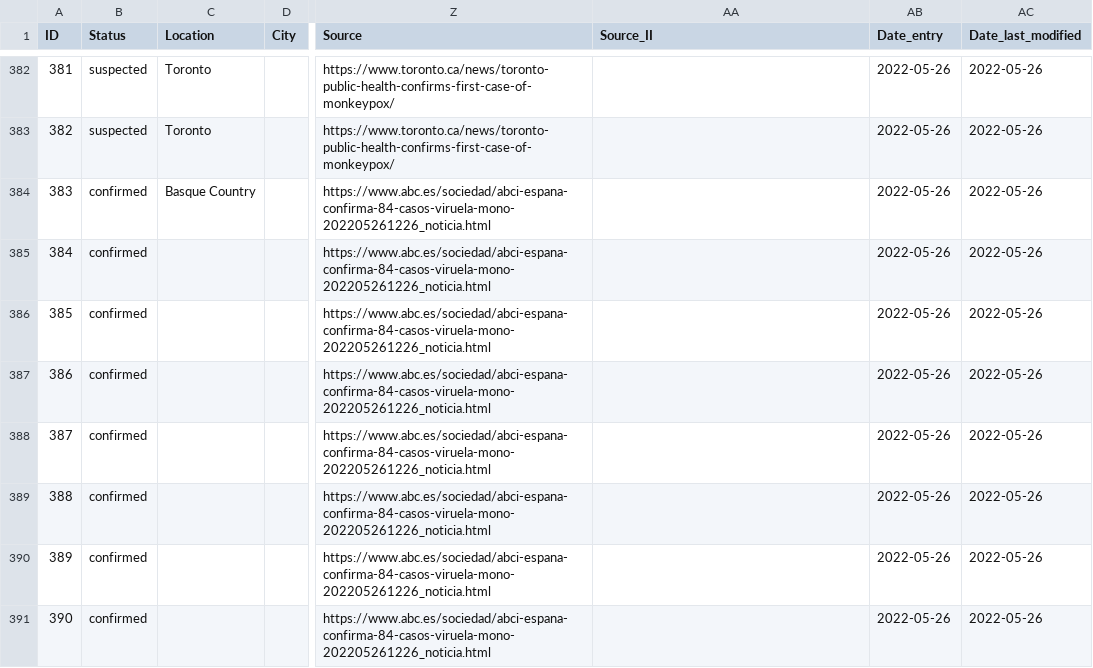
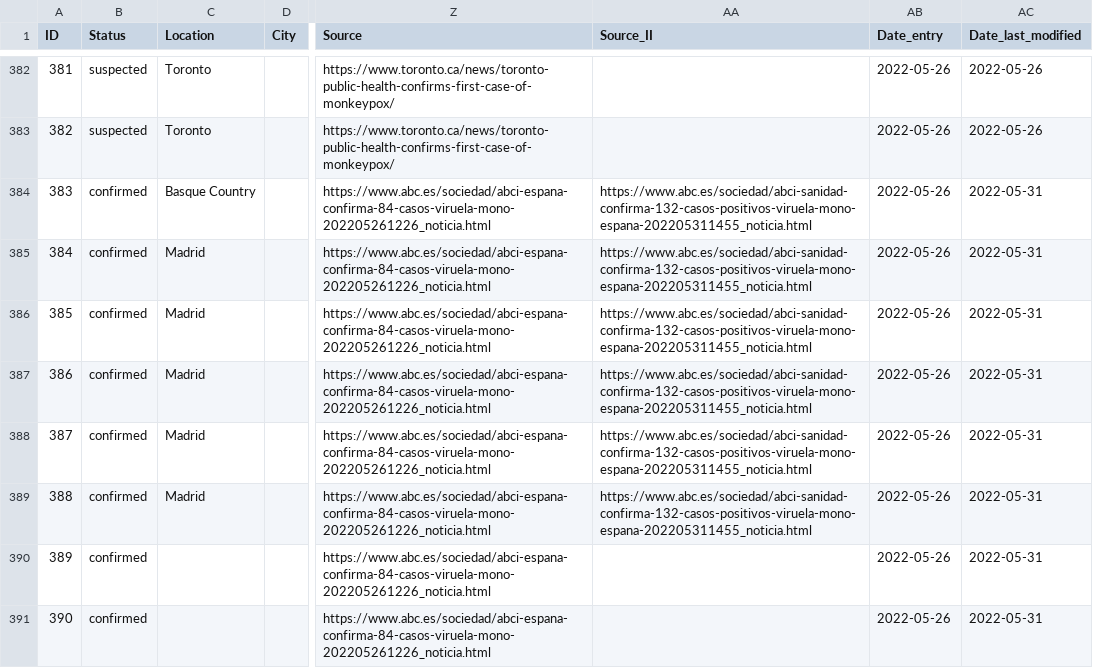
Before and after one commit to ZakariaBouguira/MonkeyPox, a CSV file: data/monkeypox_data.csv, drawn as a sheet; only a part is shown, gaps mark what is left out; the diff covers the shown part only; the diff names each change by its address in the sheet, - before the commit and + after, or states it on an @@ line.

```diff
--- a/data/monkeypox_data.csv
+++ b/data/monkeypox_data.csv
-AA384:AA389 (Source_II): (empty)
+AA384:AA389 (Source_II): https://www.abc.es/sociedad/abci-sanidad-confirma-132-casos-positivos-viruela-mono-espana-202205311455_noticia.html
-AC384:AC391 (Date_last_modified): 2022-05-26
+AC384:AC391 (Date_last_modified): 2022-05-31
-C385:C389 (Location): (empty)
+C385:C389 (Location): Madrid
```
Also changed, not shown: 1 added row and 16 edited cells elsewhere in this file, data/monkeypox_time_serie.csv.
